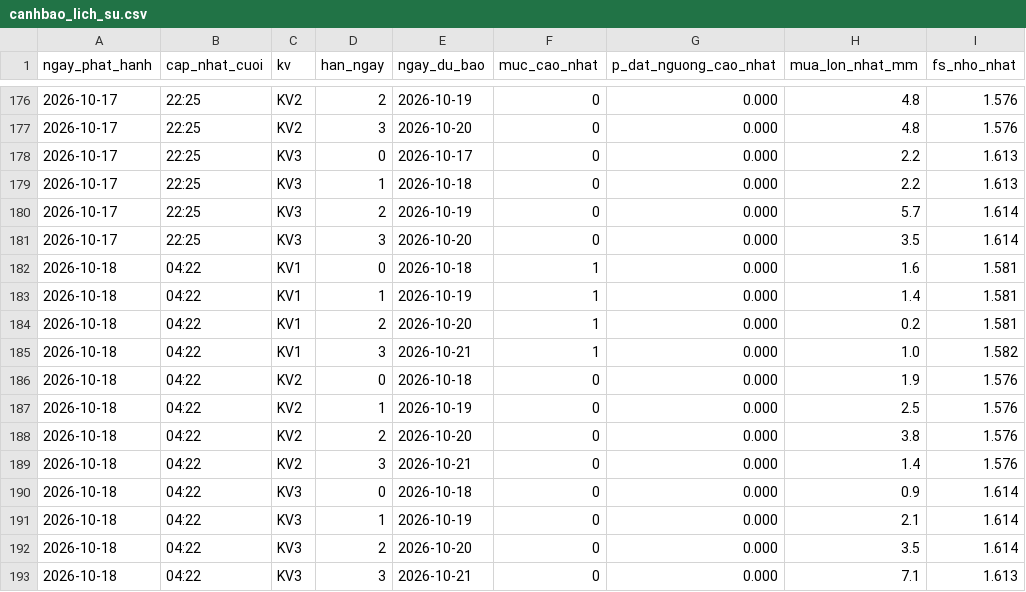
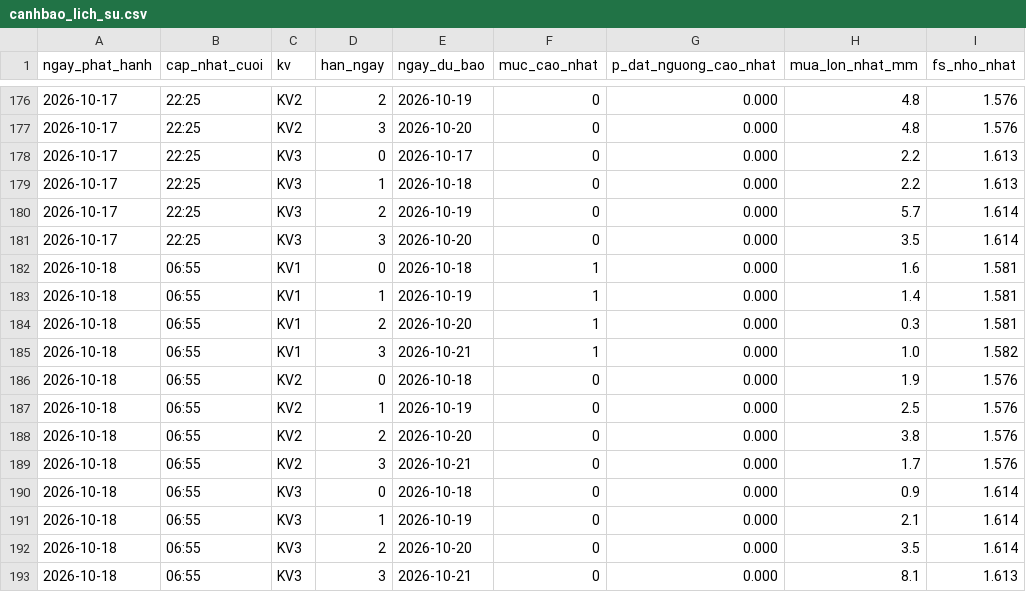
Before and after one commit to Chaulan1981/Du-bao-sat-truot-QL6, a CSV file: data/luu_tru/canhbao_lich_su.csv, drawn as a sheet; only a part is shown, gaps mark what is left out.

```diff
--- a/data/luu_tru/canhbao_lich_su.csv
+++ b/data/luu_tru/canhbao_lich_su.csv
@@ -181,13 +181,13 @@ ngay_phat_hanh,cap_nhat_cuoi,kv,han_ngay,ngay_du_bao,muc_cao_nhat,p_dat_nguong_c
 2026-10-17,22:25,KV3,3,2026-10-20,0,0.000,3.5,1.614
-2026-10-18,04:22,KV1,0,2026-10-18,1,0.000,1.6,1.581
-2026-10-18,04:22,KV1,1,2026-10-19,1,0.000,1.4,1.581
-2026-10-18,04:22,KV1,2,2026-10-20,1,0.000,0.2,1.581
-2026-10-18,04:22,KV1,3,2026-10-21,1,0.000,1.0,1.582
-2026-10-18,04:22,KV2,0,2026-10-18,0,0.000,1.9,1.576
-2026-10-18,04:22,KV2,1,2026-10-19,0,0.000,2.5,1.576
-2026-10-18,04:22,KV2,2,2026-10-20,0,0.000,3.8,1.576
-2026-10-18,04:22,KV2,3,2026-10-21,0,0.000,1.4,1.576
-2026-10-18,04:22,KV3,0,2026-10-18,0,0.000,0.9,1.614
-2026-10-18,04:22,KV3,1,2026-10-19,0,0.000,2.1,1.614
-2026-10-18,04:22,KV3,2,2026-10-20,0,0.000,3.5,1.614
-2026-10-18,04:22,KV3,3,2026-10-21,0,0.000,7.1,1.613
+2026-10-18,06:55,KV1,0,2026-10-18,1,0.000,1.6,1.581
+2026-10-18,06:55,KV1,1,2026-10-19,1,0.000,1.4,1.581
+2026-10-18,06:55,KV1,2,2026-10-20,1,0.000,0.3,1.581
+2026-10-18,06:55,KV1,3,2026-10-21,1,0.000,1.0,1.582
+2026-10-18,06:55,KV2,0,2026-10-18,0,0.000,1.9,1.576
+2026-10-18,06:55,KV2,1,2026-10-19,0,0.000,2.5,1.576
+2026-10-18,06:55,KV2,2,2026-10-20,0,0.000,3.8,1.576
+2026-10-18,06:55,KV2,3,2026-10-21,0,0.000,1.7,1.576
+2026-10-18,06:55,KV3,0,2026-10-18,0,0.000,0.9,1.614
+2026-10-18,06:55,KV3,1,2026-10-19,0,0.000,2.1,1.614
+2026-10-18,06:55,KV3,2,2026-10-20,0,0.000,3.5,1.614
+2026-10-18,06:55,KV3,3,2026-10-21,0,0.000,8.1,1.613
```
Also changed, not shown: lao-cai/data/luu_tru/canhbao_lich_su.csv, 14 other files.
